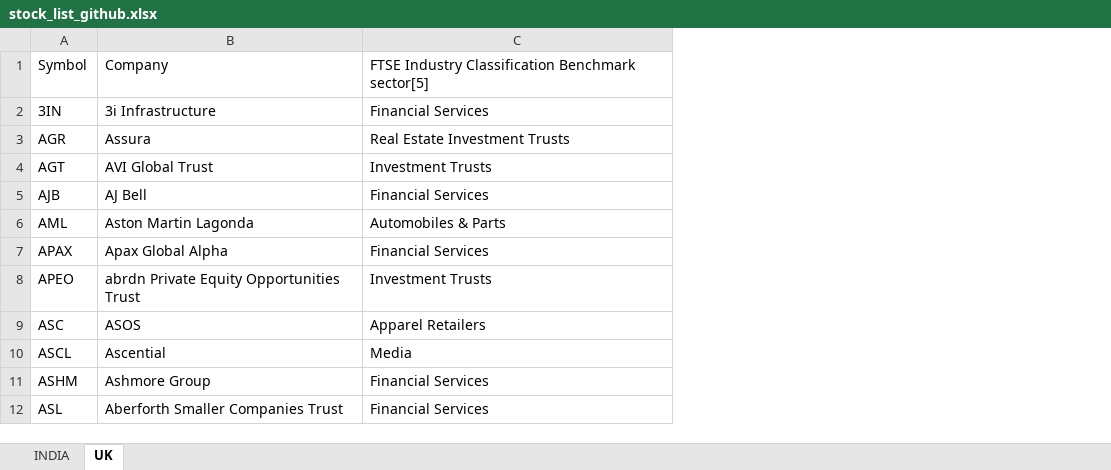
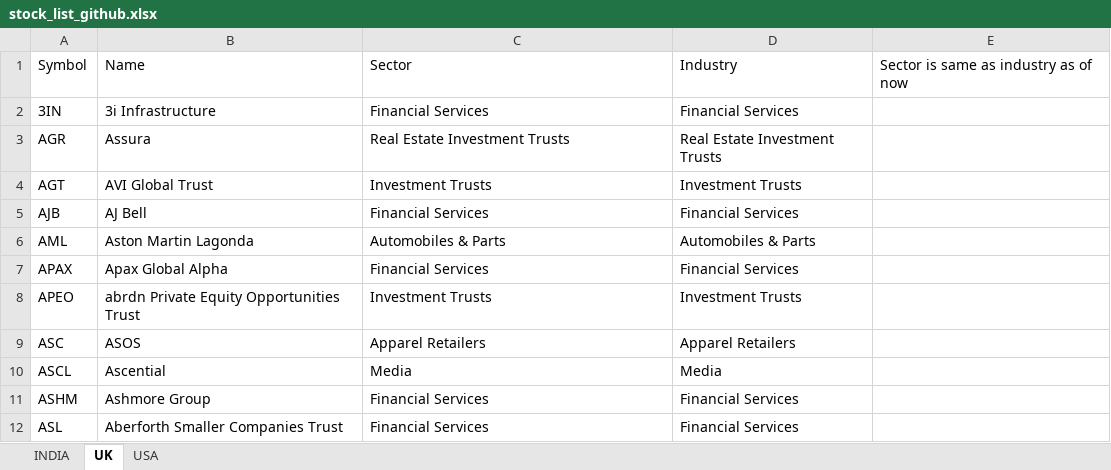
Before and after one commit to sadashiv001/files, an Excel workbook: stock_list_github.xlsx, sheet UK, drawn as a sheet; only a part is shown; values as stored, in another font and other column widths than the file's, no borders; the diff names each change by its address in the sheet, - before the commit and + after, or states it on an @@ line.

```diff
--- a/stock_list_github.xlsx (sheet UK)
+++ b/stock_list_github.xlsx (sheet UK)
+sheet tab: USA
+column D, rows 1-12: Industry | Financial Services | Real Estate Investment Trusts | Investment Trusts | Financial Services | Automobiles & Parts | Financial Services | Investment Trusts | Apparel Retailers | Media | Financial Services | Financial Services
+column E, row 1: Sector is same as industry as of now
-B1: Company
+B1: Name
-C1: FTSE Industry Classification Benchmark sector[5]
+C1: Sector
```
Also changed, not shown: sheet INDIA.
